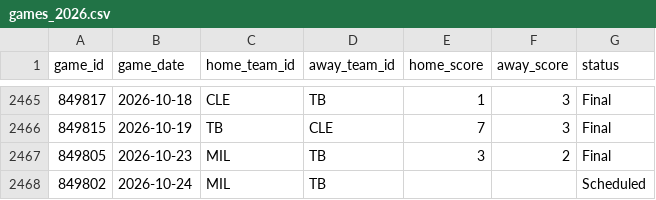
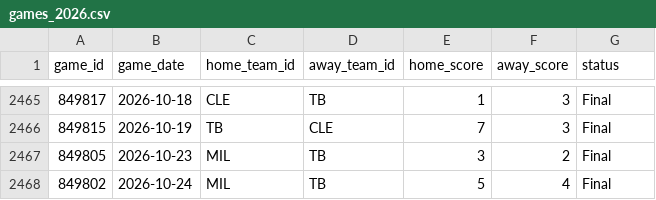
Before and after one commit to gigadon/Thats-Baseball, a CSV file: data/games_2026.csv, drawn as a sheet; only a part is shown, gaps mark what is left out.

```diff
--- a/data/games_2026.csv
+++ b/data/games_2026.csv
@@ -2467,2 +2467,2 @@ game_id,game_date,home_team_id,away_team_id,home_score,away_score,status
 849805,2026-10-23,MIL,TB,3,2,Final
-849802,2026-10-24,MIL,TB,,,Scheduled
+849802,2026-10-24,MIL,TB,5,4,Final
```
Also changed, not shown: 3 other files.
